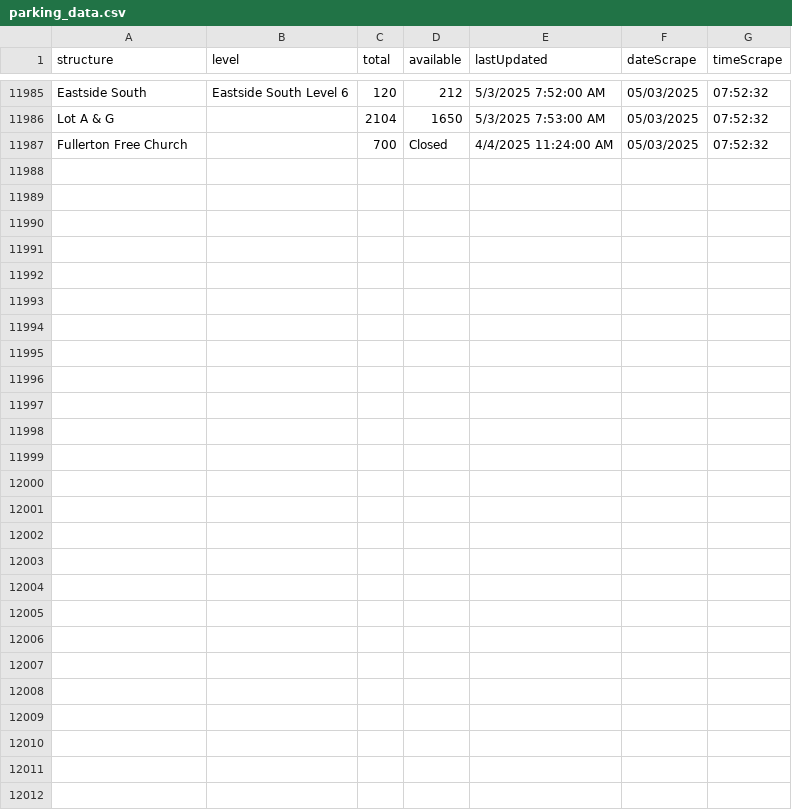
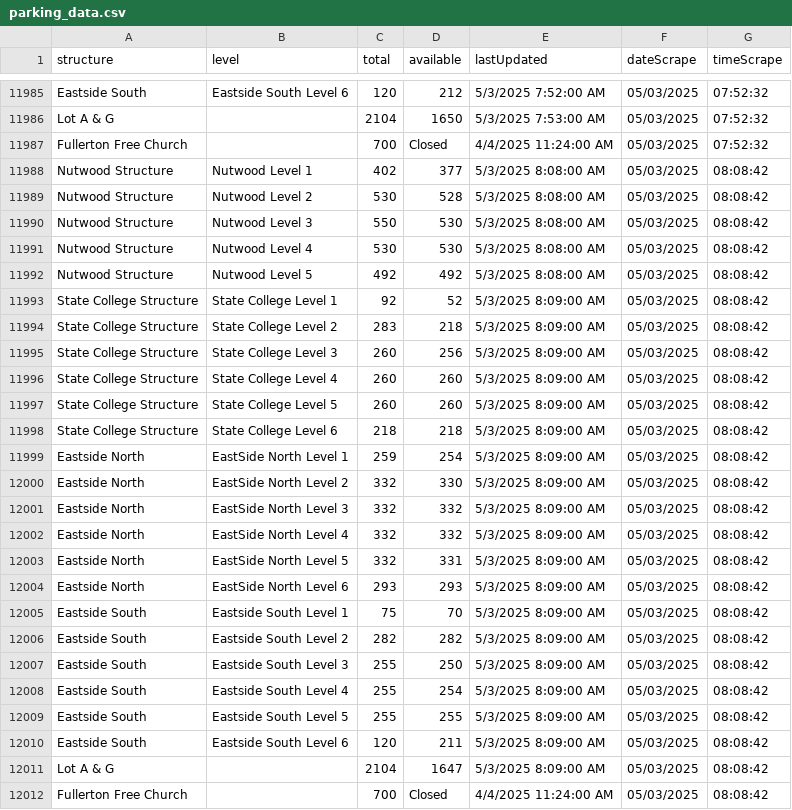
Before and after one commit to NguyenJimmyT/webscraperSenior, a CSV file: parking_data.csv, drawn as a sheet; only a part is shown, gaps mark what is left out; the diff names each change by its address in the sheet, - before the commit and + after, or states it on an @@ line.

```diff
--- a/parking_data.csv
+++ b/parking_data.csv
+row 11988: Nutwood Structure | Nutwood Level 1 | 402 | 377 | 5/3/2025 8:08:00 AM | 05/03/2025 | 08:08:42
+row 11989: Nutwood Structure | Nutwood Level 2 | 530 | 528 | 5/3/2025 8:08:00 AM | 05/03/2025 | 08:08:42
+row 11990: Nutwood Structure | Nutwood Level 3 | 550 | 530 | 5/3/2025 8:08:00 AM | 05/03/2025 | 08:08:42
+row 11991: Nutwood Structure | Nutwood Level 4 | 530 | 530 | 5/3/2025 8:08:00 AM | 05/03/2025 | 08:08:42
+row 11992: Nutwood Structure | Nutwood Level 5 | 492 | 492 | 5/3/2025 8:08:00 AM | 05/03/2025 | 08:08:42
+row 11993: State College Structure | State College Level 1 | 92 | 52 | 5/3/2025 8:09:00 AM | 05/03/2025 | 08:08:42
+row 11994: State College Structure | State College Level 2 | 283 | 218 | 5/3/2025 8:09:00 AM | 05/03/2025 | 08:08:42
+row 11995: State College Structure | State College Level 3 | 260 | 256 | 5/3/2025 8:09:00 AM | 05/03/2025 | 08:08:42
+row 11996: State College Structure | State College Level 4 | 260 | 260 | 5/3/2025 8:09:00 AM | 05/03/2025 | 08:08:42
+row 11997: State College Structure | State College Level 5 | 260 | 260 | 5/3/2025 8:09:00 AM | 05/03/2025 | 08:08:42
+row 11998: State College Structure | State College Level 6 | 218 | 218 | 5/3/2025 8:09:00 AM | 05/03/2025 | 08:08:42
+row 11999: Eastside North | EastSide North Level 1 | 259 | 254 | 5/3/2025 8:09:00 AM | 05/03/2025 | 08:08:42
+row 12000: Eastside North | EastSide North Level 2 | 332 | 330 | 5/3/2025 8:09:00 AM | 05/03/2025 | 08:08:42
+row 12001: Eastside North | EastSide North Level 3 | 332 | 332 | 5/3/2025 8:09:00 AM | 05/03/2025 | 08:08:42
+row 12002: Eastside North | EastSide North Level 4 | 332 | 332 | 5/3/2025 8:09:00 AM | 05/03/2025 | 08:08:42
+row 12003: Eastside North | EastSide North Level 5 | 332 | 331 | 5/3/2025 8:09:00 AM | 05/03/2025 | 08:08:42
+row 12004: Eastside North | EastSide North Level 6 | 293 | 293 | 5/3/2025 8:09:00 AM | 05/03/2025 | 08:08:42
+row 12005: Eastside South | Eastside South Level 1 | 75 | 70 | 5/3/2025 8:09:00 AM | 05/03/2025 | 08:08:42
+row 12006: Eastside South | Eastside South Level 2 | 282 | 282 | 5/3/2025 8:09:00 AM | 05/03/2025 | 08:08:42
+row 12007: Eastside South | Eastside South Level 3 | 255 | 250 | 5/3/2025 8:09:00 AM | 05/03/2025 | 08:08:42
+row 12008: Eastside South | Eastside South Level 4 | 255 | 254 | 5/3/2025 8:09:00 AM | 05/03/2025 | 08:08:42
+row 12009: Eastside South | Eastside South Level 5 | 255 | 255 | 5/3/2025 8:09:00 AM | 05/03/2025 | 08:08:42
+row 12010: Eastside South | Eastside South Level 6 | 120 | 211 | 5/3/2025 8:09:00 AM | 05/03/2025 | 08:08:42
+row 12011: Lot A & G |  | 2104 | 1647 | 5/3/2025 8:09:00 AM | 05/03/2025 | 08:08:42
+row 12012: Fullerton Free Church |  | 700 | Closed | 4/4/2025 11:24:00 AM | 05/03/2025 | 08:08:42
```
